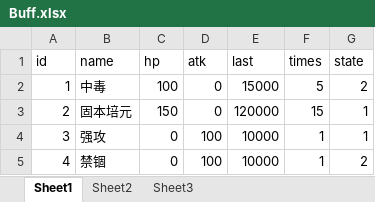
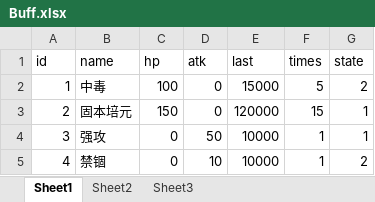
Before and after one commit to 690338264/mmorpg-, an Excel workbook: works/nettyServer/src/main/resources/excels/Buff.xlsx, sheet Sheet1, drawn as a sheet; values as stored, in another font and other column widths than the file's, no borders; the diff names each change by its address in the sheet, - before the commit and + after, or states it on an @@ line.

```diff
--- a/works/nettyServer/src/main/resources/excels/Buff.xlsx (sheet Sheet1)
+++ b/works/nettyServer/src/main/resources/excels/Buff.xlsx (sheet Sheet1)
-D4 (atk): 100
+D4 (atk): 50
-D5 (atk): 100
+D5 (atk): 10
```
Also changed, not shown: 9 other files.
